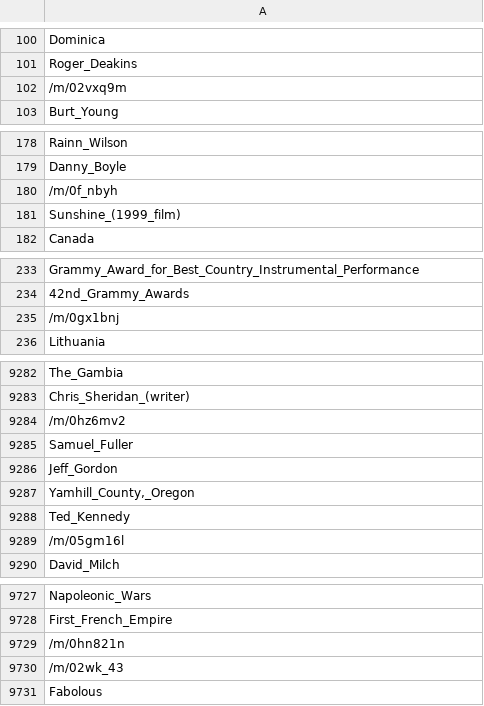
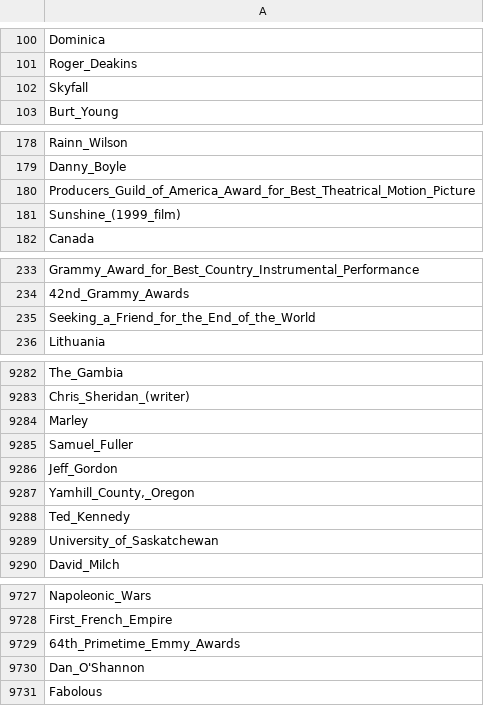
Before and after one commit to why2011btv/ui, a TSV file: runs/testing_tensorboard_pt/00000/Entity embedding/metadata.tsv, drawn as a sheet; only a part is shown, gaps mark what is left out; the diff covers the shown part only.

```diff
--- a/runs/testing_tensorboard_pt/00000/Entity embedding/metadata.tsv
+++ b/runs/testing_tensorboard_pt/00000/Entity embedding/metadata.tsv
@@ -101,3 +101,3 @@ Dominica
 Roger_Deakins
-/m/02vxq9m
+Skyfall
 Burt_Young
@@ -179,3 +179,3 @@ Rainn_Wilson
 Danny_Boyle
-/m/0f_nbyh
+Producers_Guild_of_America_Award_for_Best_Theatrical_Motion_Picture
 Sunshine_(1999_film)
@@ -234,3 +234,3 @@ Grammy_Award_for_Best_Country_Instrumental_Performance
 42nd_Grammy_Awards
-/m/0gx1bnj
+Seeking_a_Friend_for_the_End_of_the_World
 Lithuania
@@ -9283,3 +9283,3 @@ The_Gambia
 Chris_Sheridan_(writer)
-/m/0hz6mv2
+Marley
 Samuel_Fuller
@@ -9288,3 +9288,3 @@ Yamhill_County,_Oregon
 Ted_Kennedy
-/m/05gm16l
+University_of_Saskatchewan
 David_Milch
@@ -9728,4 +9728,4 @@ Napoleonic_Wars
 First_French_Empire
-/m/0hn821n
-/m/02wk_43
+64th_Primetime_Emmy_Awards
+Dan_O'Shannon
 Fabolous
```
Also changed, not shown: 165 edited cells elsewhere in this file, 9 other files.
